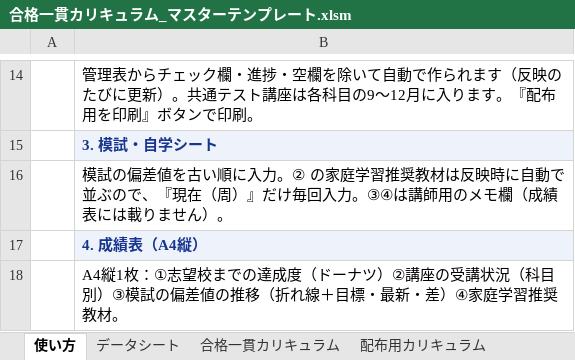
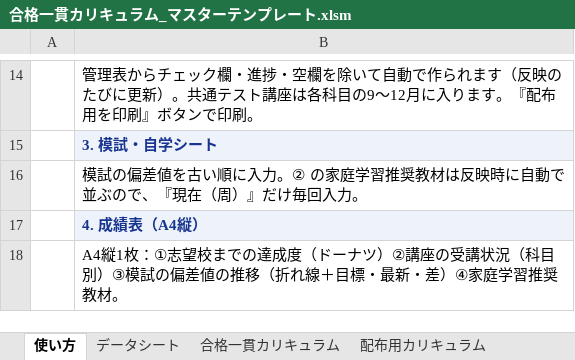
Before and after one commit to platzgod/PLATZAI-, an Excel workbook: dist/合格一貫カリキュラム_マスターテンプレート.xlsm, sheet 使い方, drawn as a sheet; only a part is shown, gaps mark what is left out; values as stored, in another font and other column widths than the file's, no borders; the diff names each change by its address in the sheet, - before the commit and + after, or states it on an @@ line.

```diff
--- a/dist/合格一貫カリキュラム_マスターテンプレート.xlsm (sheet 使い方)
+++ b/dist/合格一貫カリキュラム_マスターテンプレート.xlsm (sheet 使い方)
-B16: …回入力。③④は講師用のメモ欄（成績表には載りません）。
+B16: …回入力。
```
Also changed, not shown: sheet 模試・自学, 3 other files.
